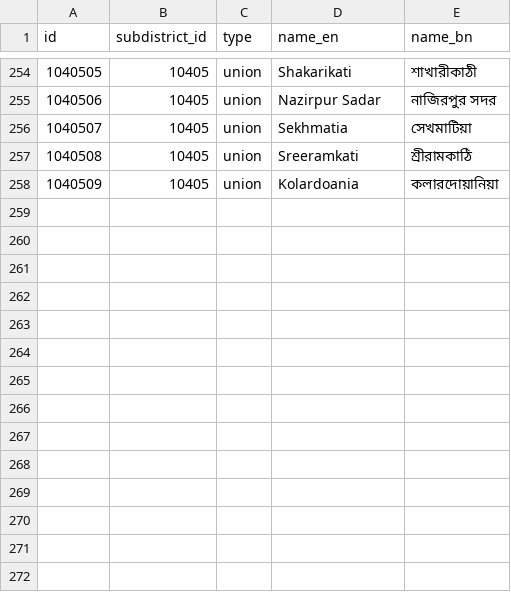
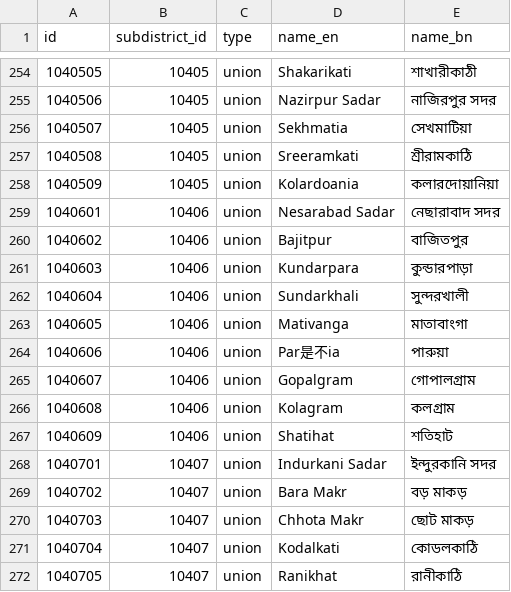
Before and after one commit to HossainNShakib/bangladesh-location-dataset, a CSV file: data/csv/localareas.csv, drawn as a sheet; only a part is shown, gaps mark what is left out; the diff names each change by its address in the sheet, - before the commit and + after, or states it on an @@ line.

```diff
--- a/data/csv/localareas.csv
+++ b/data/csv/localareas.csv
+row 259: 1040601 | 10406 | union | Nesarabad Sadar | নেছারাবাদ সদর
+row 260: 1040602 | 10406 | union | Bajitpur | বাজিতপুর
+row 261: 1040603 | 10406 | union | Kundarpara | কুন্ডারপাড়া
+row 262: 1040604 | 10406 | union | Sundarkhali | সুন্দরখালী
+row 263: 1040605 | 10406 | union | Mativanga | মাতাবাংগা
+row 264: 1040606 | 10406 | union | Par是不ia | পারুয়া
+row 265: 1040607 | 10406 | union | Gopalgram | গোপালগ্রাম
+row 266: 1040608 | 10406 | union | Kolagram | কলগ্রাম
+row 267: 1040609 | 10406 | union | Shatihat | শতিহাট
+row 268: 1040701 | 10407 | union | Indurkani Sadar | ইন্দুরকানি সদর
+row 269: 1040702 | 10407 | union | Bara Makr | বড় মাকড়
+row 270: 1040703 | 10407 | union | Chhota Makr | ছোট মাকড়
+row 271: 1040704 | 10407 | union | Kodalkati | কোডলকাঠি
+row 272: 1040705 | 10407 | union | Ranikhat | রানীকাঠি
```
Also changed, not shown: 8 other files.
